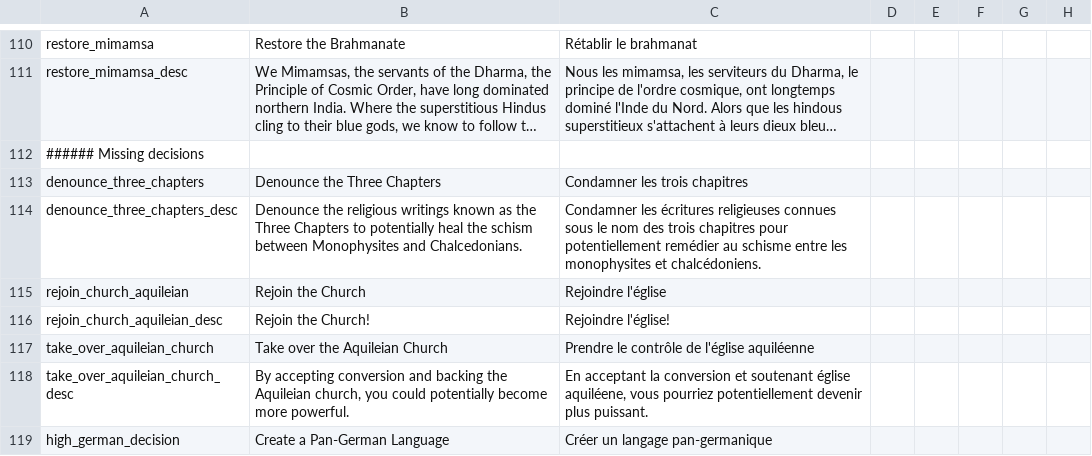
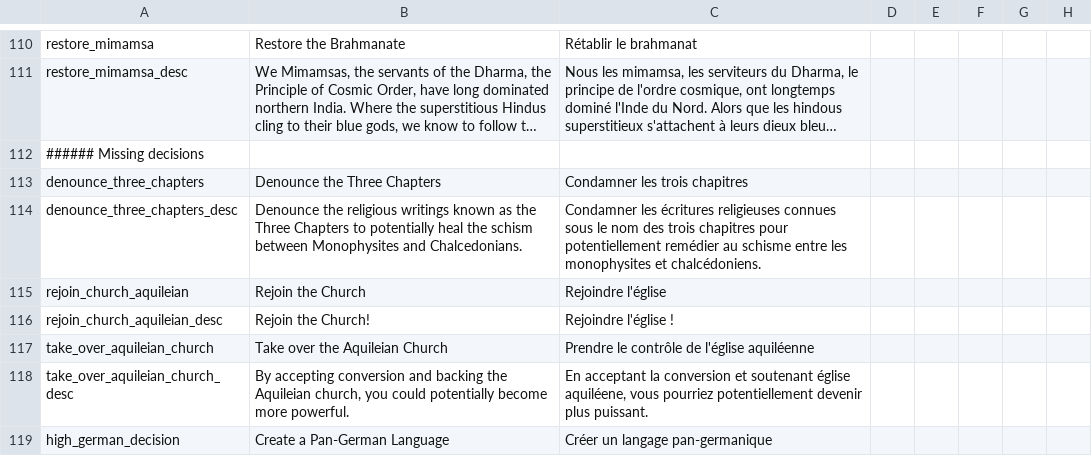
Before and after one commit to TurtleShroom/WtWSMS, a CSV file: WTWSMS/localisation/WtWSMS_decisions.csv, drawn as a sheet; only a part is shown, gaps mark what is left out; long unchanged cells end in …; the diff covers the shown part only; the diff names each change by its address in the sheet, - before the commit and + after, or states it on an @@ line.

```diff
--- a/WTWSMS/localisation/WtWSMS_decisions.csv
+++ b/WTWSMS/localisation/WtWSMS_decisions.csv
-C116: Rejoindre l'église!
+C116: Rejoindre l'église !
```
Also changed, not shown: 39 edited cells elsewhere in this file.
